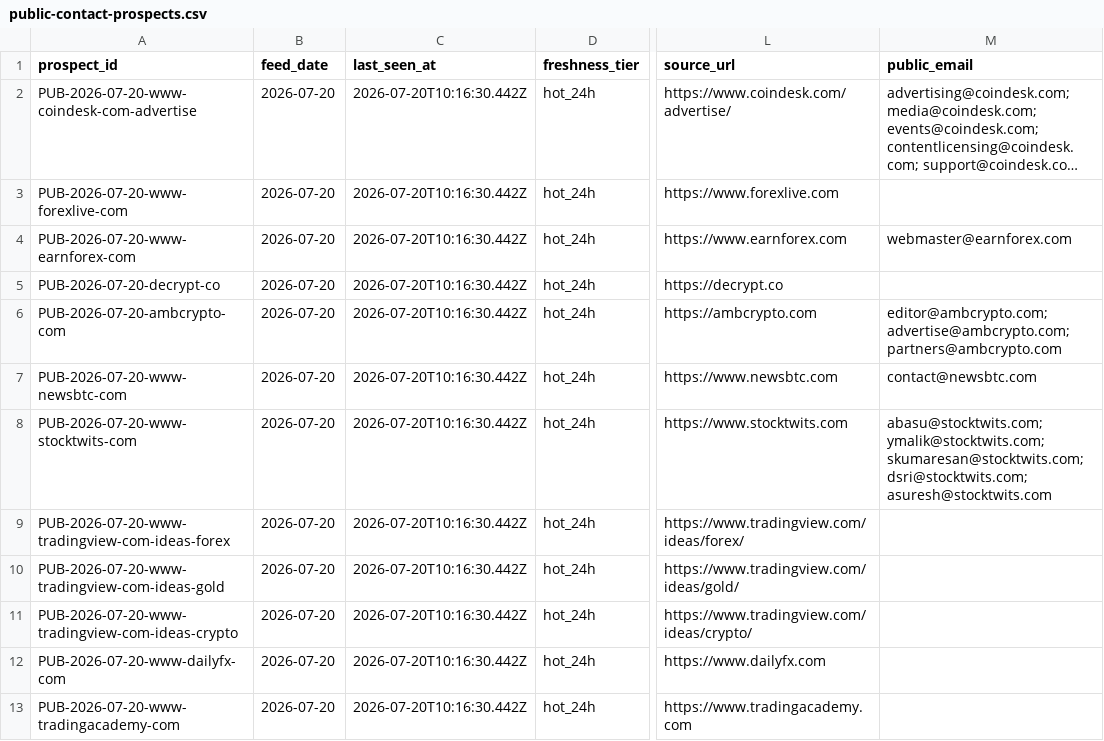
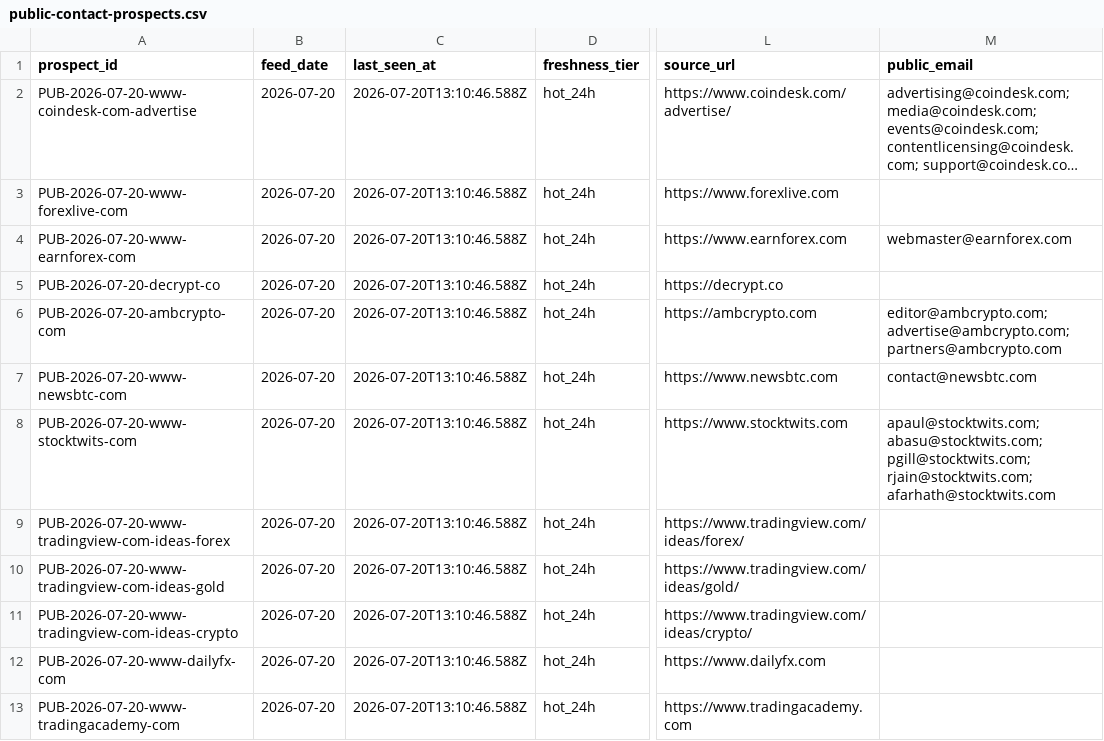
Before and after one commit to songchen539-alt/daily-active-trader-leads, a CSV file: data/public-contact-prospects.csv, drawn as a sheet; only a part is shown, gaps mark what is left out; long unchanged cells end in …; the diff names each change by its address in the sheet, - before the commit and + after, or states it on an @@ line.

```diff
--- a/data/public-contact-prospects.csv
+++ b/data/public-contact-prospects.csv
-C2:C13 (last_seen_at): 2026-07-20T10:16:30.442Z
+C2:C13 (last_seen_at): 2026-07-20T13:10:46.588Z
-M8 (public_email): abasu@stocktwits.com; ymalik@stocktwits.com; skumaresan@stocktwits.com; dsri@stocktwits.com; asuresh@stocktwits.com
+M8 (public_email): apaul@stocktwits.com; abasu@stocktwits.com; pgill@stocktwits.com; rjain@stocktwits.com; afarhath@stocktwits.com
```
Also changed, not shown: data/client-opportunities.csv, data/contactable-prospects.csv, 10 other files.
